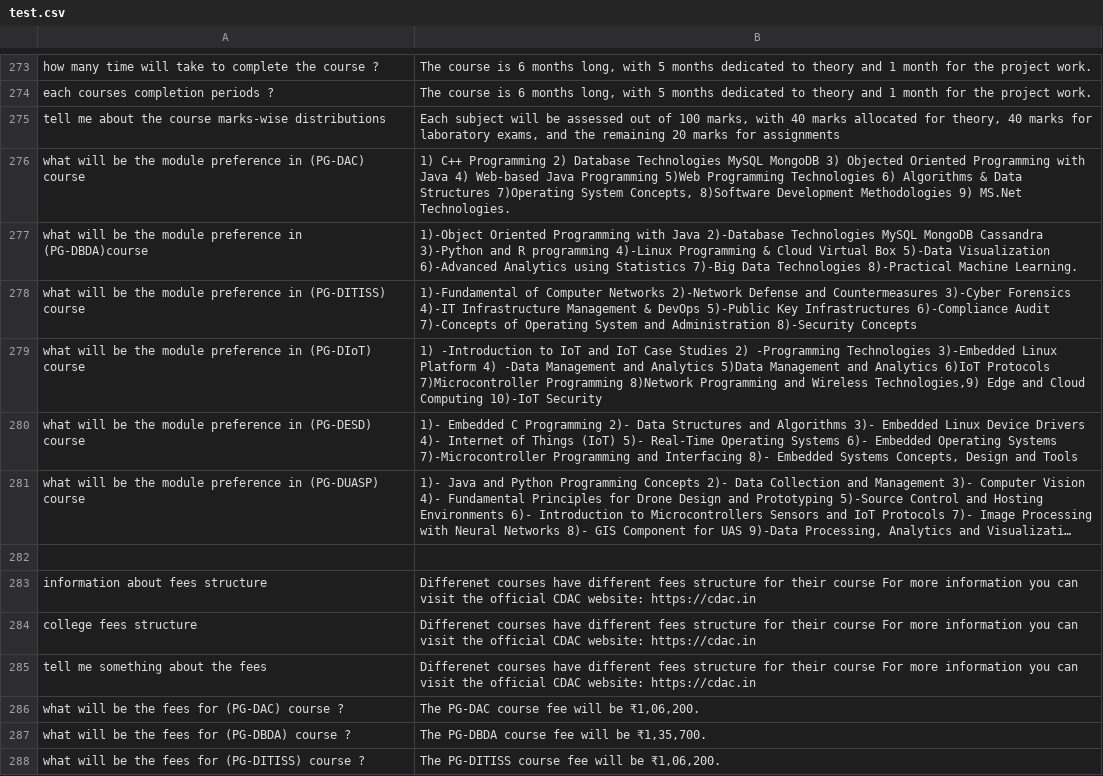
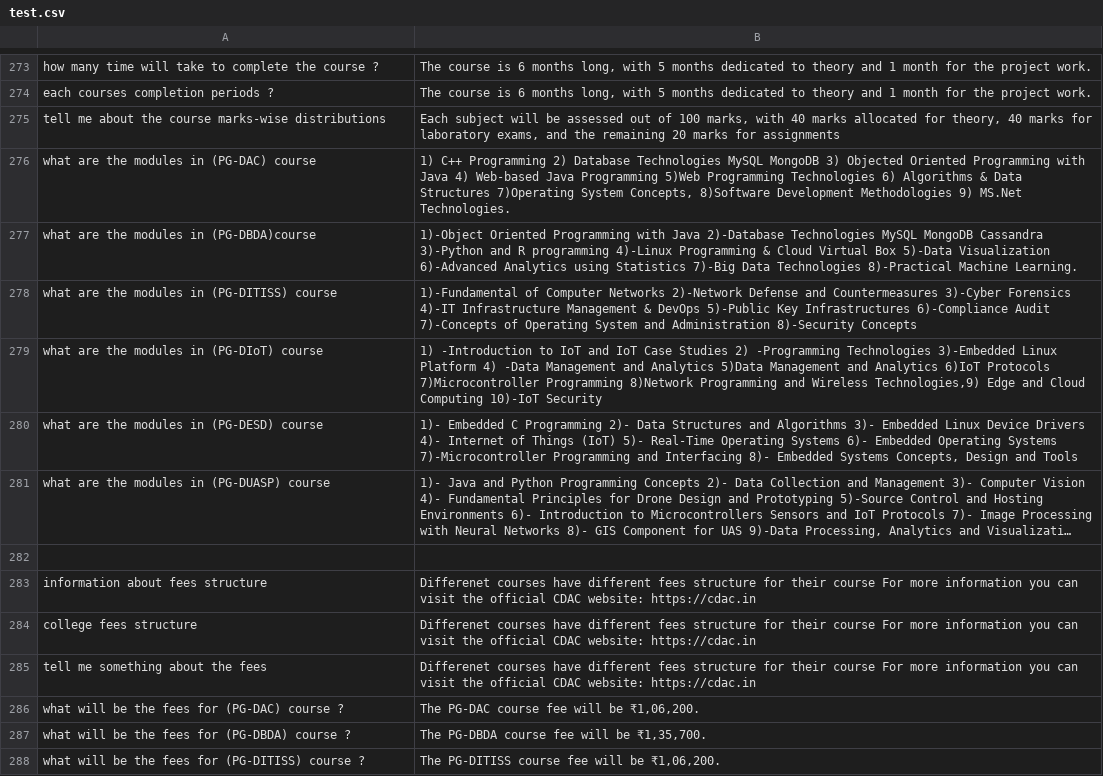
Before and after one commit to amankr27/cdac-chatbot, a CSV file: test.csv, drawn as a sheet; only a part is shown, gaps mark what is left out; long unchanged cells end in …; the diff names each change by its address in the sheet, - before the commit and + after, or states it on an @@ line.

Commit message:
Update test.csv

```diff
--- a/test.csv
+++ b/test.csv
-A276: what will be the module preference in (PG-DAC)…
+A276: what are the modules in (PG-DAC)…
-A277: what will be the module preference in (PG-DBDA)course
+A277: what are the modules in (PG-DBDA)course
-A278: what will be the module preference in (PG-DITISS)…
+A278: what are the modules in (PG-DITISS)…
-A279: what will be the module preference in (PG-DIoT)…
+A279: what are the modules in (PG-DIoT)…
-A280: what will be the module preference in (PG-DESD)…
+A280: what are the modules in (PG-DESD)…
-A281: what will be the module preference in (PG-DUASP)…
+A281: what are the modules in (PG-DUASP)…
```
